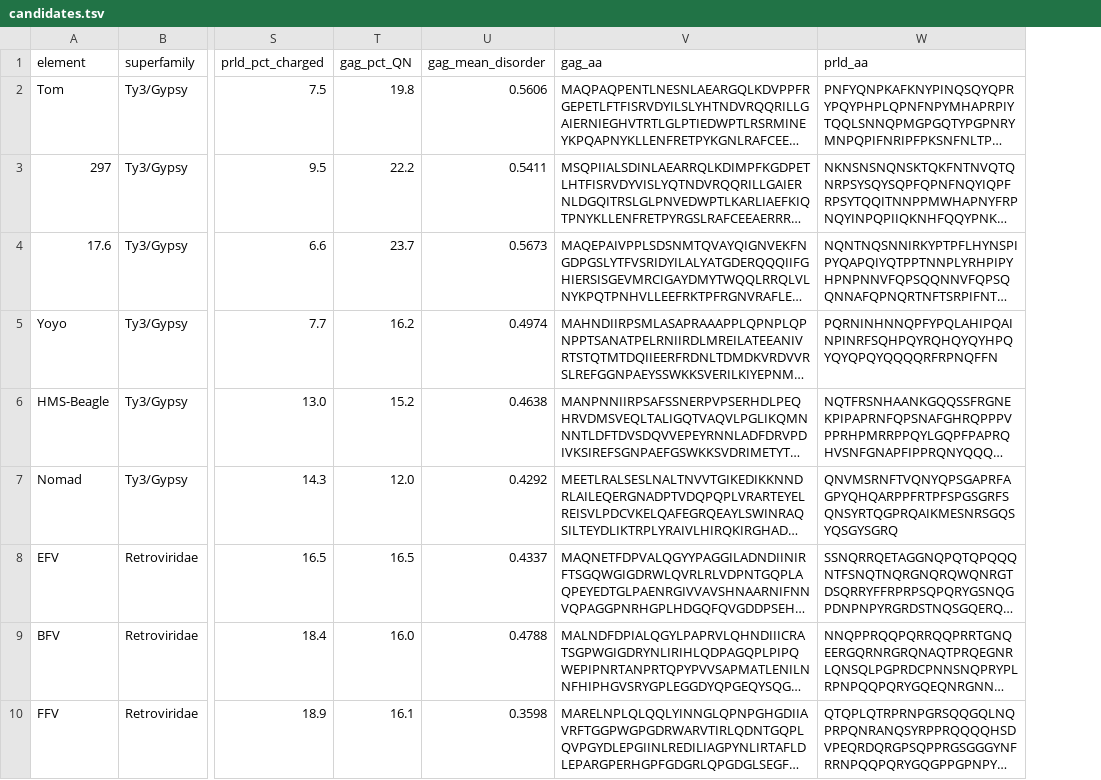
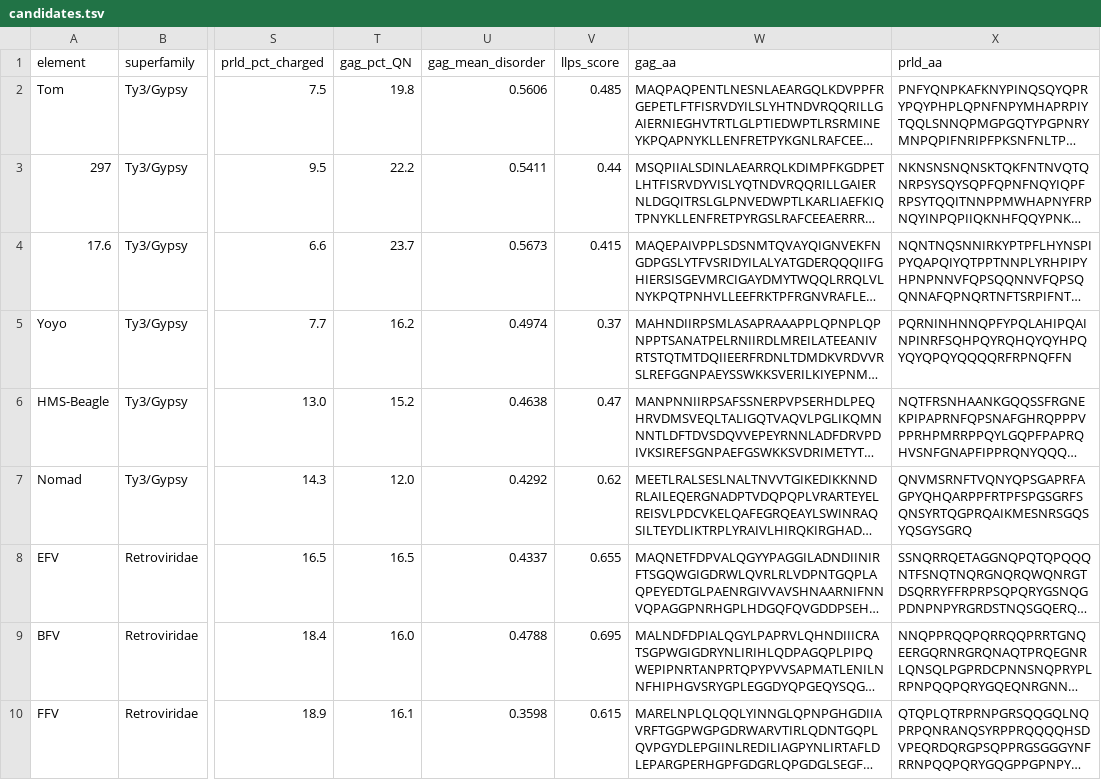
Before and after one commit to CameronDebellefeuille/Retroelement-Prion-Phylogeny, a TSV file: candidates/candidates.tsv, drawn as a sheet; only a part is shown, gaps mark what is left out; long unchanged cells end in …; the diff names each change by its address in the sheet, - before the commit and + after, or states it on an @@ line.

Commit message:
Organise the catGRANULE scores into LLPS_score.tsv
Reads candidates/scores.csv, adds llps_score to the main table, and writes
LLPS_score.tsv ranked by propensity with the columns needed to read it:
prld_len, PLAAC LLR, Q+N%, net charge, Y%, Gag disorder and knuckle status.

catGRANULE 2.0 was run on candidate_prld.faa, not the whole Gag -- every
profile in data.csv is exactly prld_len long. So the score describes the
prion-like domain on its own, which is a different question from whether the
intact Gag phase separates.

A missing scores.csv is not an error; the rest of the table still builds.

```diff
--- a/candidates/candidates.tsv
+++ b/candidates/candidates.tsv
+column V (llps_score), rows 2-10: 0.485 | 0.44 | 0.415 | 0.37 | 0.47 | 0.62 | 0.655 | 0.695 | 0.615
```
Also changed, not shown: 2 other files.
